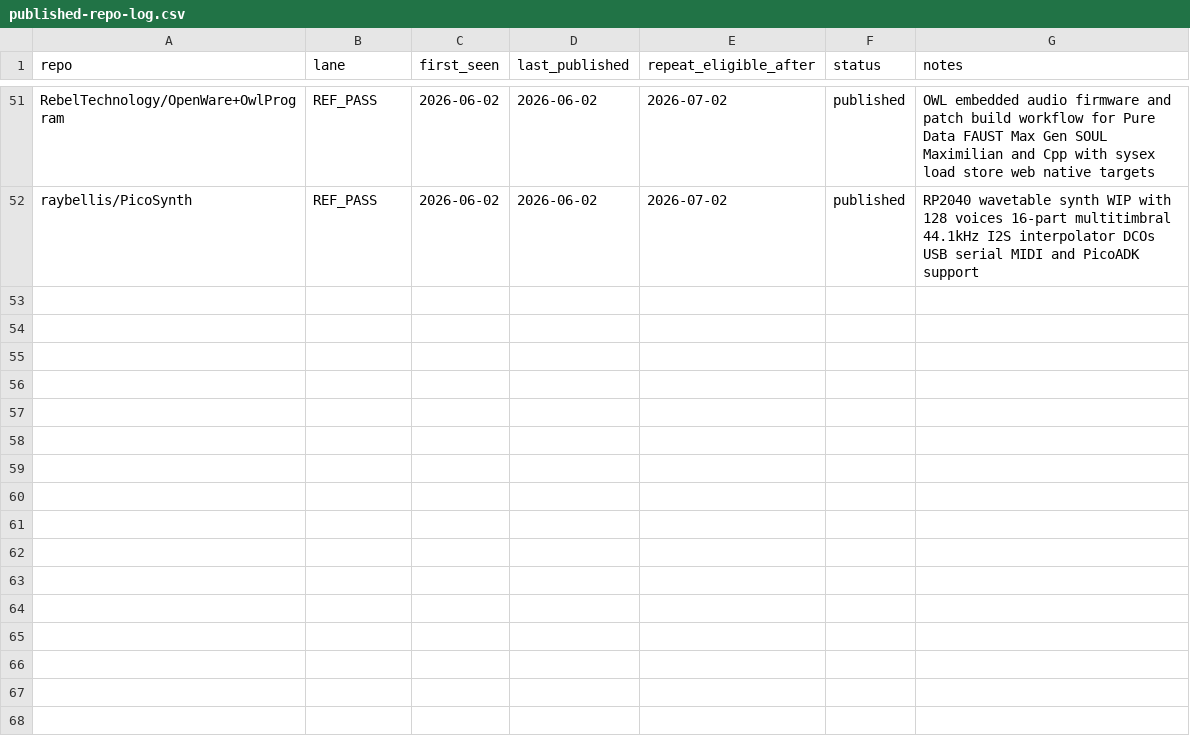
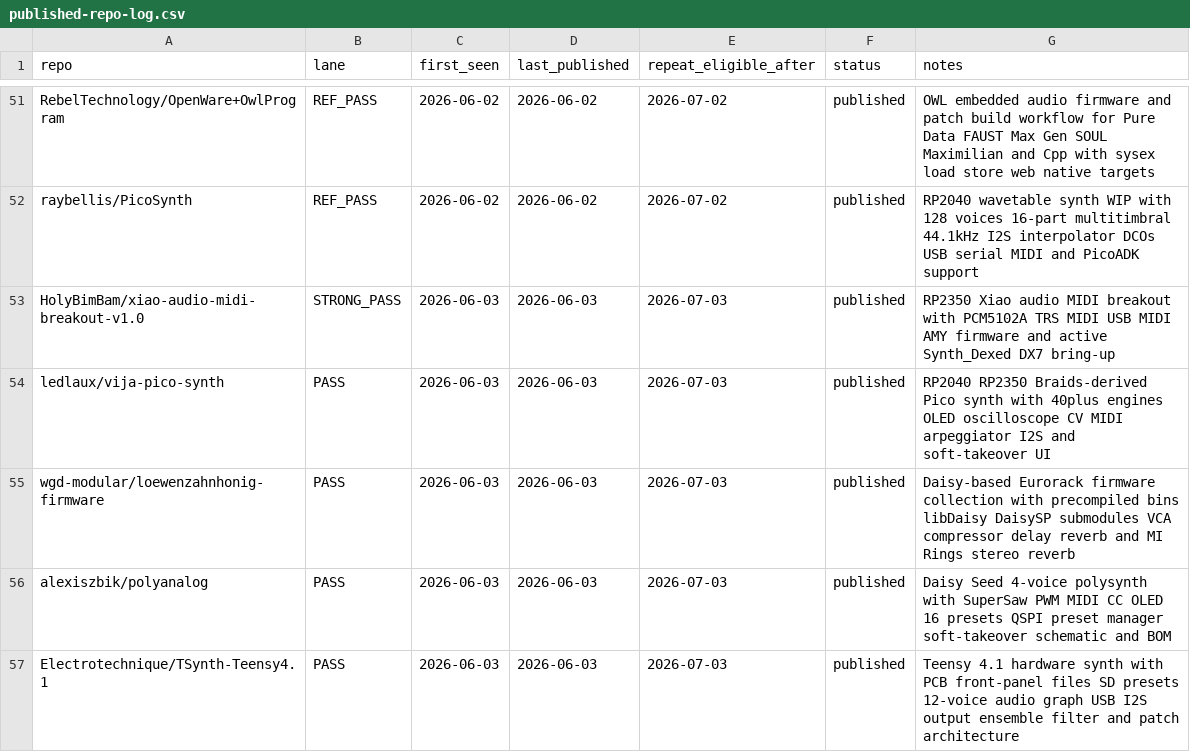
Before and after one commit to Denys/embedded-audio-mine, a CSV file: data/published-repo-log.csv, drawn as a sheet; only a part is shown, gaps mark what is left out.

Commit message:
Add Embedded Audio Mine digest 2026-06-03

```diff
--- a/data/published-repo-log.csv
+++ b/data/published-repo-log.csv
@@ -52 +52,6 @@ RebelTechnology/OpenWare+OwlProgram,REF_PASS,2026-06-02,2026-06-02,2026-07-02,pu
 raybellis/PicoSynth,REF_PASS,2026-06-02,2026-06-02,2026-07-02,published,RP2040 wavetable synth WIP with 128 voices 16-part multitimbral 44.1kHz I2S interpolator DCOs USB serial MIDI and PicoADK support
+HolyBimBam/xiao-audio-midi-breakout-v1.0,STRONG_PASS,2026-06-03,2026-06-03,2026-07-03,published,RP2350 Xiao audio MIDI breakout with PCM5102A TRS MIDI USB MIDI AMY firmware and active Synth_Dexed DX7 bring-up
+ledlaux/vija-pico-synth,PASS,2026-06-03,2026-06-03,2026-07-03,published,RP2040 RP2350 Braids-derived Pico synth with 40plus engines OLED oscilloscope CV MIDI arpeggiator I2S and soft-takeover UI
+wgd-modular/loewenzahnhonig-firmware,PASS,2026-06-03,2026-06-03,2026-07-03,published,Daisy-based Eurorack firmware collection with precompiled bins libDaisy DaisySP submodules VCA compressor delay reverb and MI Rings stereo reverb
+alexiszbik/polyanalog,PASS,2026-06-03,2026-06-03,2026-07-03,published,Daisy Seed 4-voice polysynth with SuperSaw PWM MIDI CC OLED 16 presets QSPI preset manager soft-takeover schematic and BOM
+Electrotechnique/TSynth-Teensy4.1,PASS,2026-06-03,2026-06-03,2026-07-03,published,Teensy 4.1 hardware synth with PCB front-panel files SD presets 12-voice audio graph USB I2S output ensemble filter and patch architecture
```
